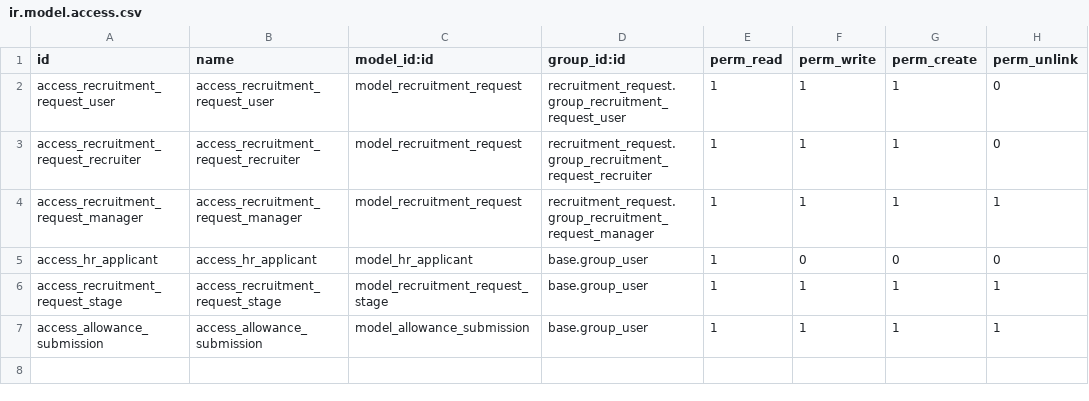
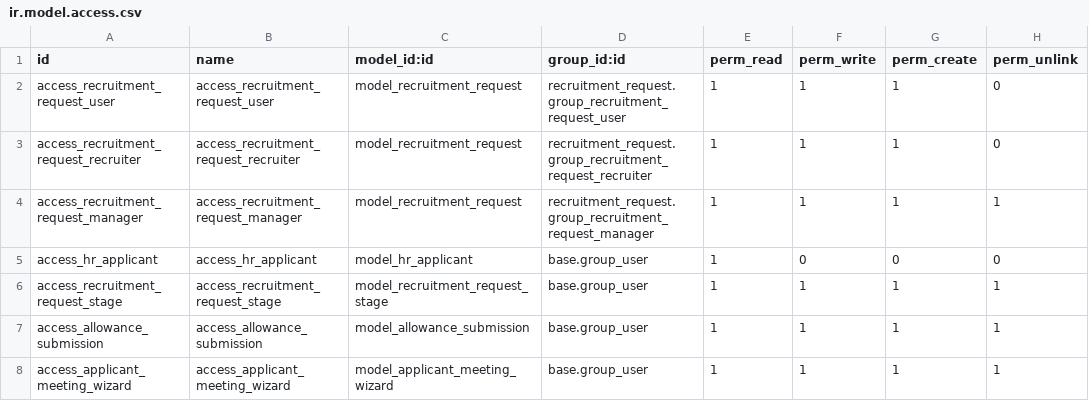
Before and after one commit to zdni/ci-cd-kokai, a CSV file: recruitment_request/security/ir.model.access.csv, drawn as a sheet.

Commit message:
button interview in applicant

```diff
--- a/recruitment_request/security/ir.model.access.csv
+++ b/recruitment_request/security/ir.model.access.csv
@@ -7 +7,2 @@ access_recruitment_request_stage,access_recruitment_request_stage,model_recruitm
 access_allowance_submission,access_allowance_submission,model_allowance_submission,base.group_user,1,1,1,1
+access_applicant_meeting_wizard,access_applicant_meeting_wizard,model_applicant_meeting_wizard,base.group_user,1,1,1,1
```
Also changed, not shown: 1 other file.
